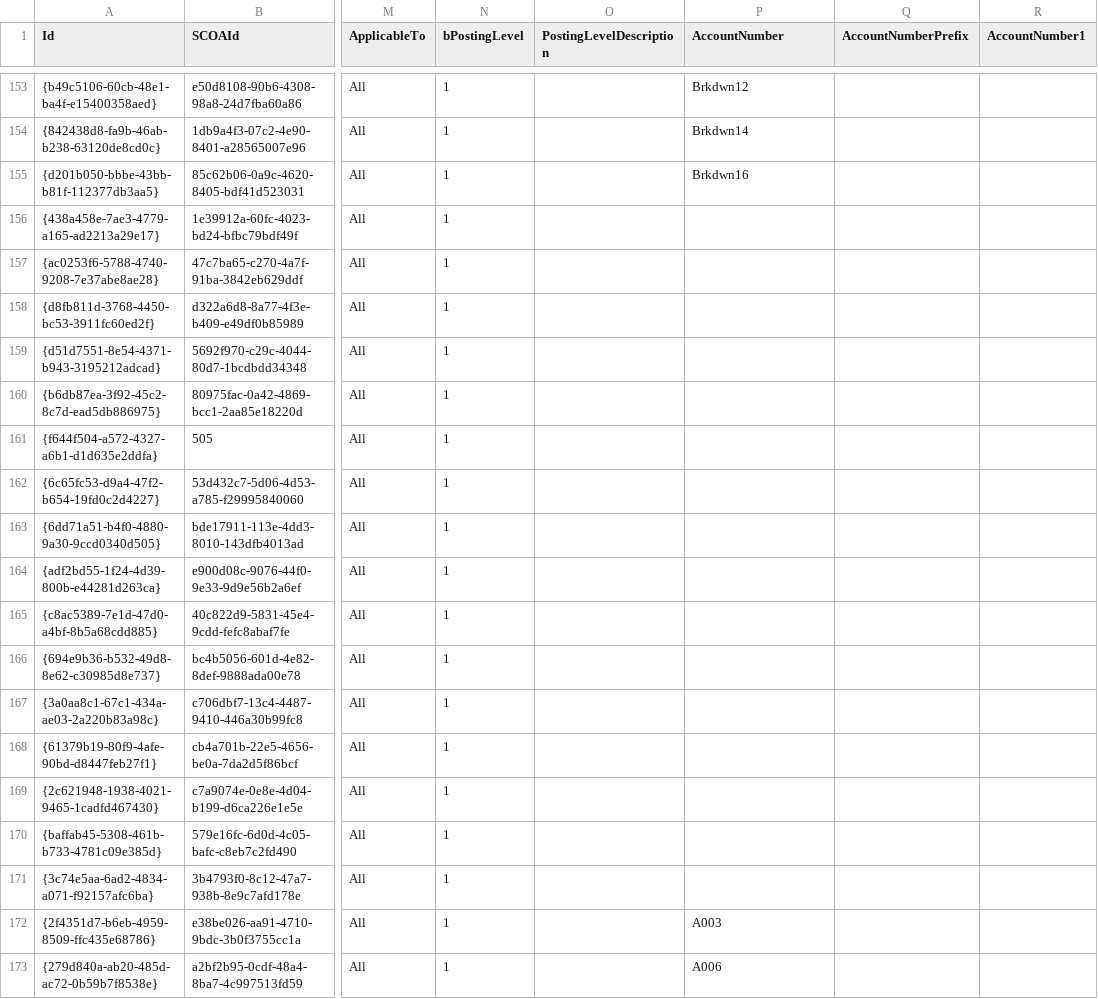
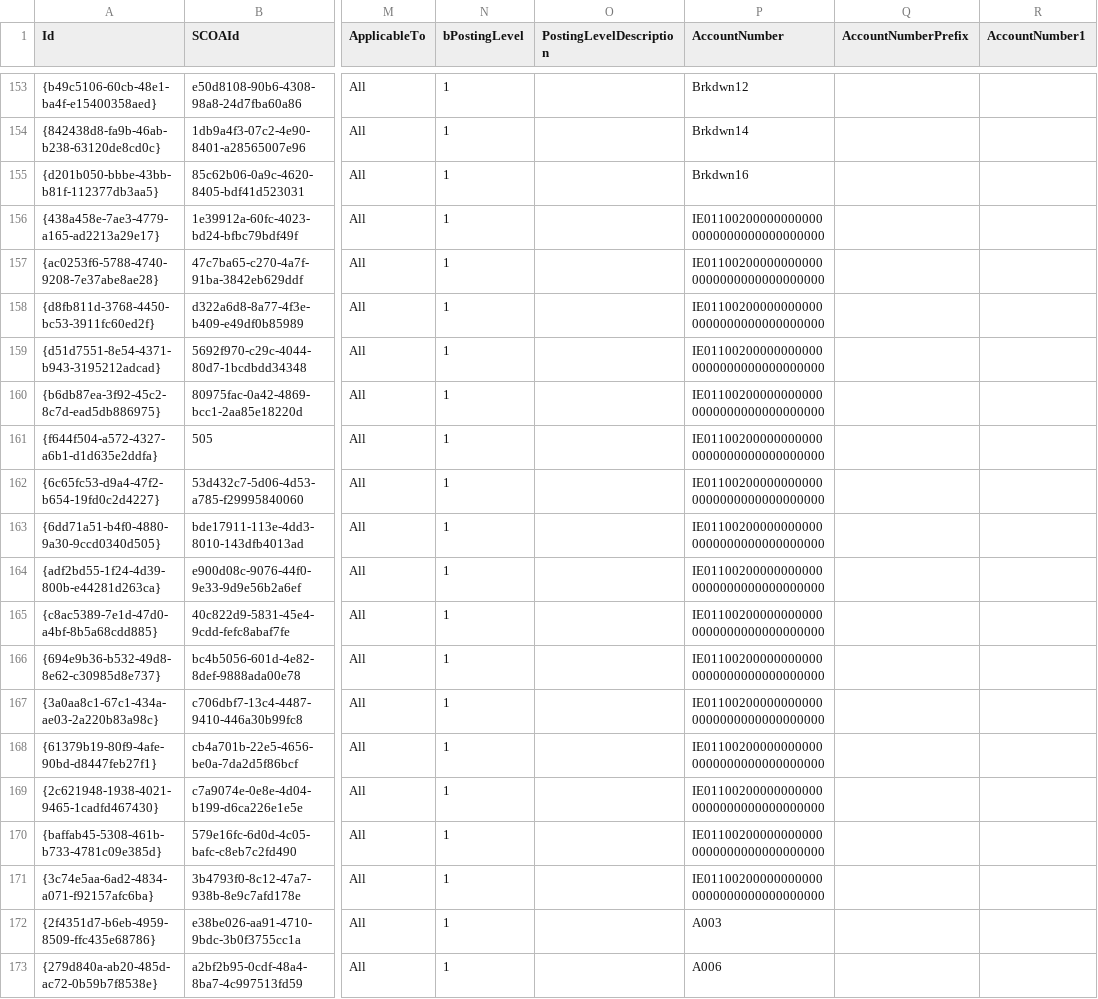
Before and after one commit to IMQS/imqs-asset-testing, a CSV file: scripts/v6/prime/11-SCOAClassification.csv, drawn as a sheet; only a part is shown, gaps mark what is left out; the diff names each change by its address in the sheet, - before the commit and + after, or states it on an @@ line.

Commit message:
wip

```diff
--- a/scripts/v6/prime/11-SCOAClassification.csv
+++ b/scripts/v6/prime/11-SCOAClassification.csv
-P156:P171 (AccountNumber): (empty)
+P156:P171 (AccountNumber): IE011002000000000000000000000000000000
```
